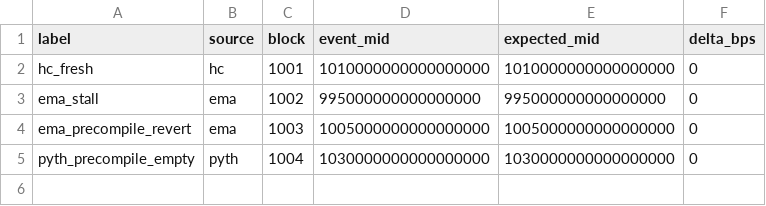
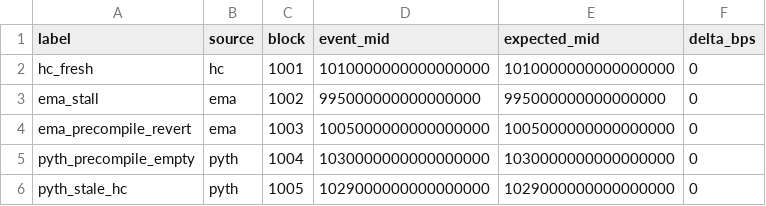
Before and after one commit to PepayLabs/pepay-pools, a CSV file: hype-usdc-dnmm/metrics/mid_event_vs_precompile_mid_bps.csv, drawn as a sheet.

Commit message:
feat(oracle): enforce strict confidence caps when Pyth oracle is used
- Updated DnmPool to apply strict confidence cap discipline whenever the Pyth oracle path contributes confidence.
- Modified confidence calculation logic to respect strict caps for Pyth usage in both preview and blended confidence views.
- Added integration tests covering Pyth hygiene, divergence flap blocking, and fallback behavior with strict caps.
- Added fork parity regression tests including Pyth stale and strict cap fallback scenarios.
- Added new metrics and comparison exports for enhanced monitoring.
- Updated documentation and changelogs to reflect these oracle handling improvements.

Co-authored-by: terragon-labs[bot] <terragon-labs[bot]@users.noreply.github.com>

```diff
--- a/hype-usdc-dnmm/metrics/mid_event_vs_precompile_mid_bps.csv
+++ b/hype-usdc-dnmm/metrics/mid_event_vs_precompile_mid_bps.csv
@@ -5 +5,2 @@ ema_precompile_revert,ema,1003,1005000000000000000,1005000000000000000,0
 pyth_precompile_empty,pyth,1004,1030000000000000000,1030000000000000000,0
+pyth_stale_hc,pyth,1005,1029000000000000000,1029000000000000000,0
```
Also changed, not shown: 12 other files.
